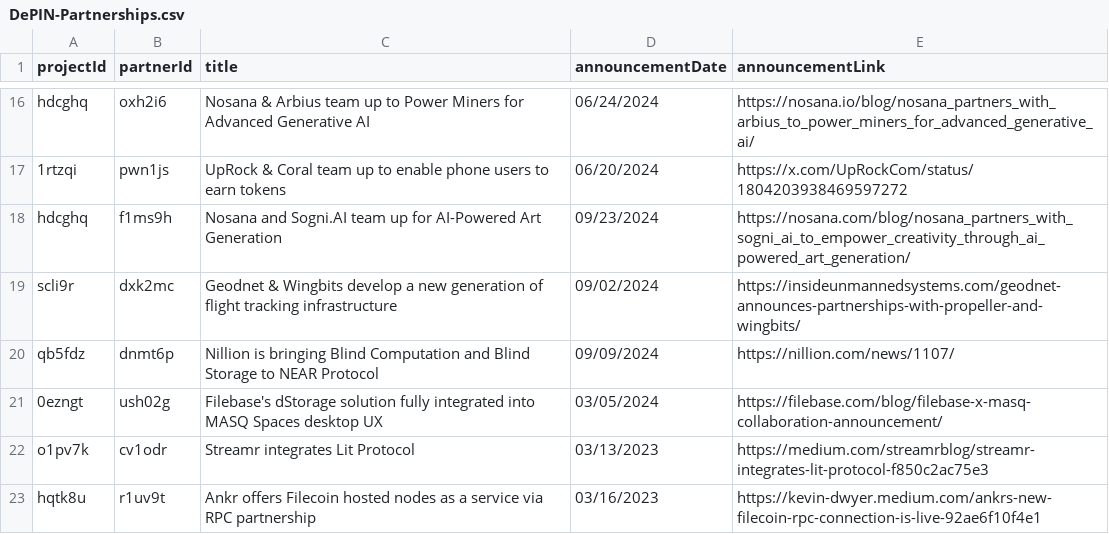
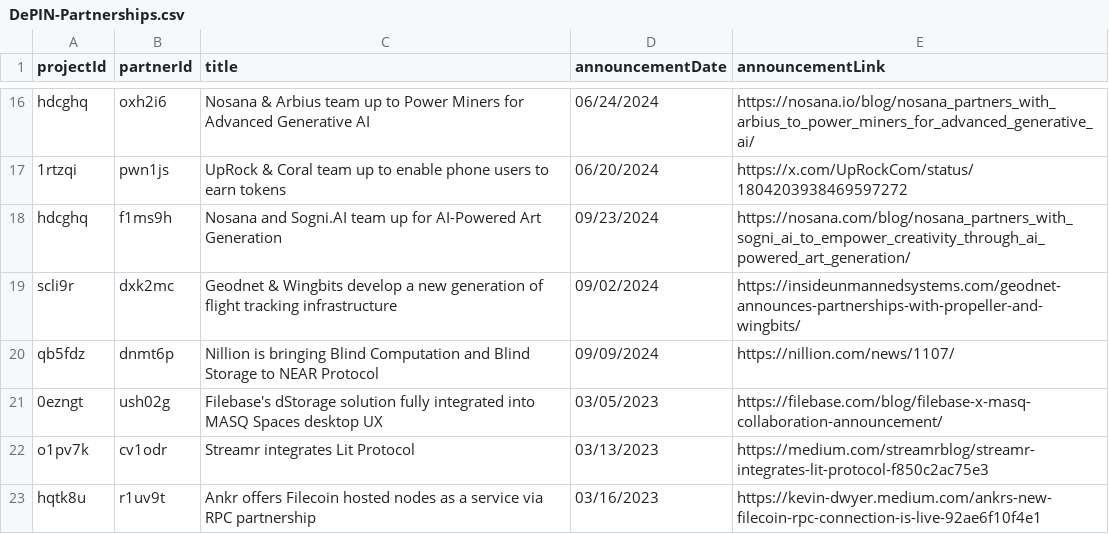
Before and after one commit to EduardJ/testingOctokit, a CSV file: scripts/data/DePIN-Partnerships.csv, drawn as a sheet; only a part is shown, gaps mark what is left out; the diff names each change by its address in the sheet, - before the commit and + after, or states it on an @@ line.

```diff
--- a/scripts/data/DePIN-Partnerships.csv
+++ b/scripts/data/DePIN-Partnerships.csv
-D21 (announcementDate): 03/05/2024
+D21 (announcementDate): 03/05/2023
```
Also changed, not shown: 2 other files.
